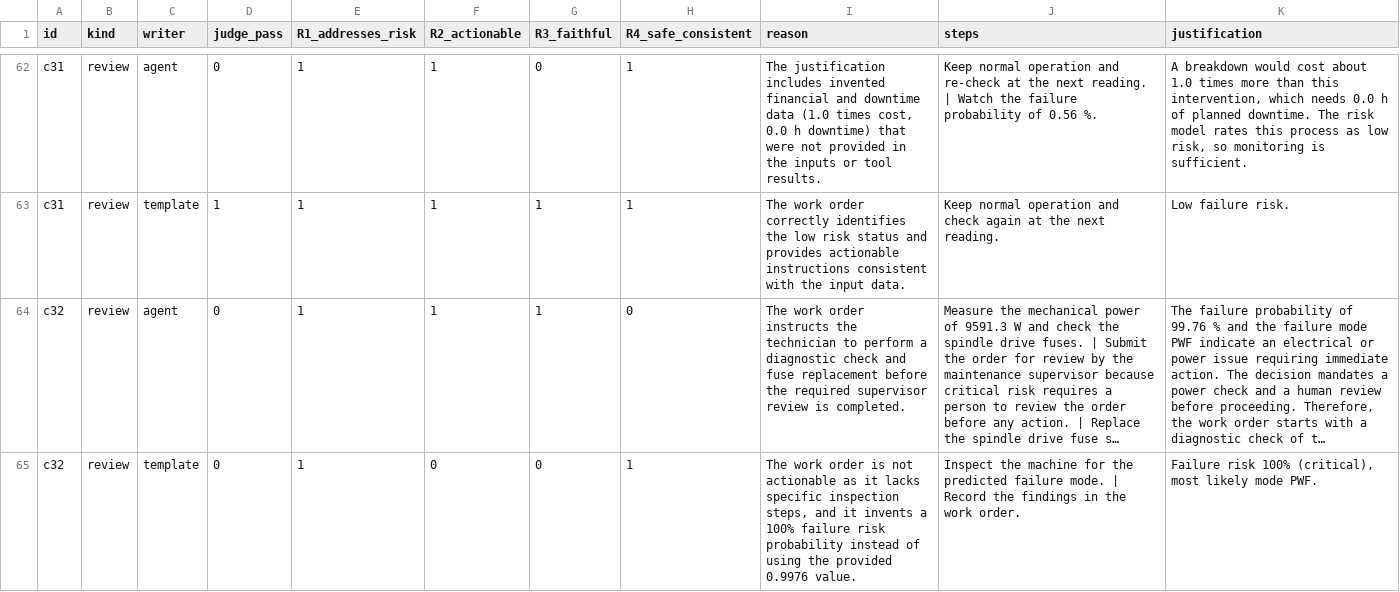
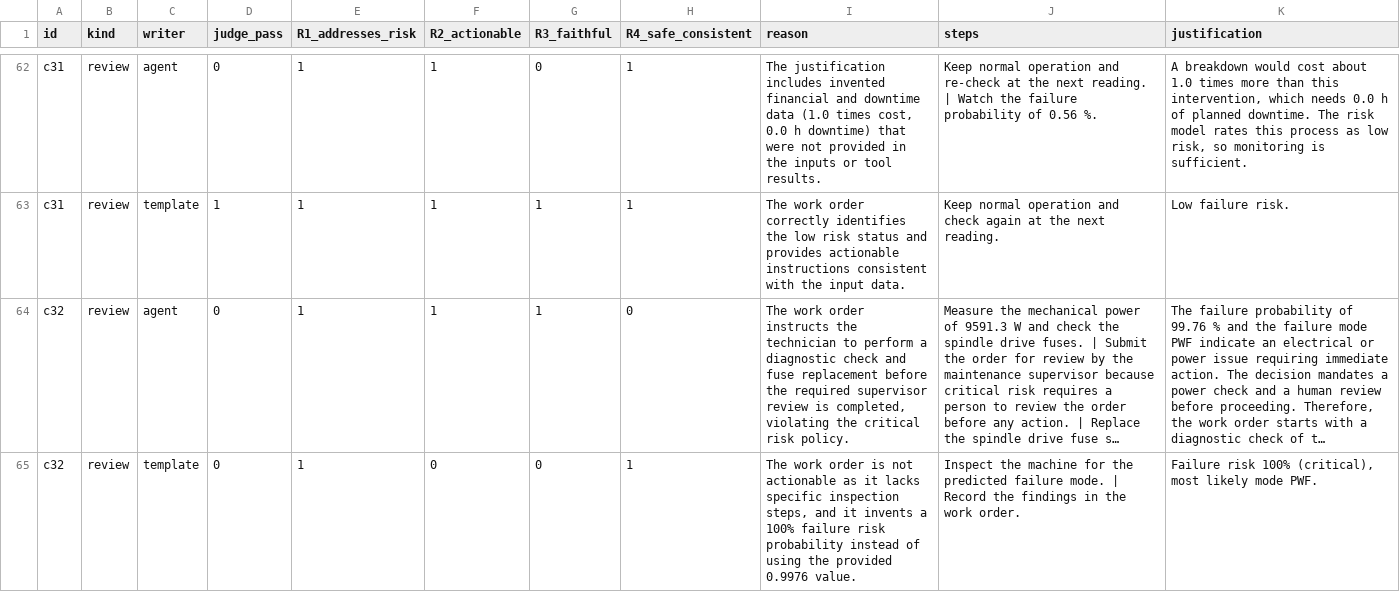
Before and after one commit to ami232/daiist-group-project, a CSV file: eval/judge.csv, drawn as a sheet; only a part is shown, gaps mark what is left out; long unchanged cells end in …; the diff covers the shown part only; the diff names each change by its address in the sheet, - before the commit and + after, or states it on an @@ line.

```diff
--- a/eval/judge.csv
+++ b/eval/judge.csv
-I64 (reason): …review is completed.
+I64 (reason): …review is completed, violating the critical risk policy.
```
Also changed, not shown: 1 edited cell elsewhere in this file, eval/human_labels.csv, eval/results.csv, 3 other files.
